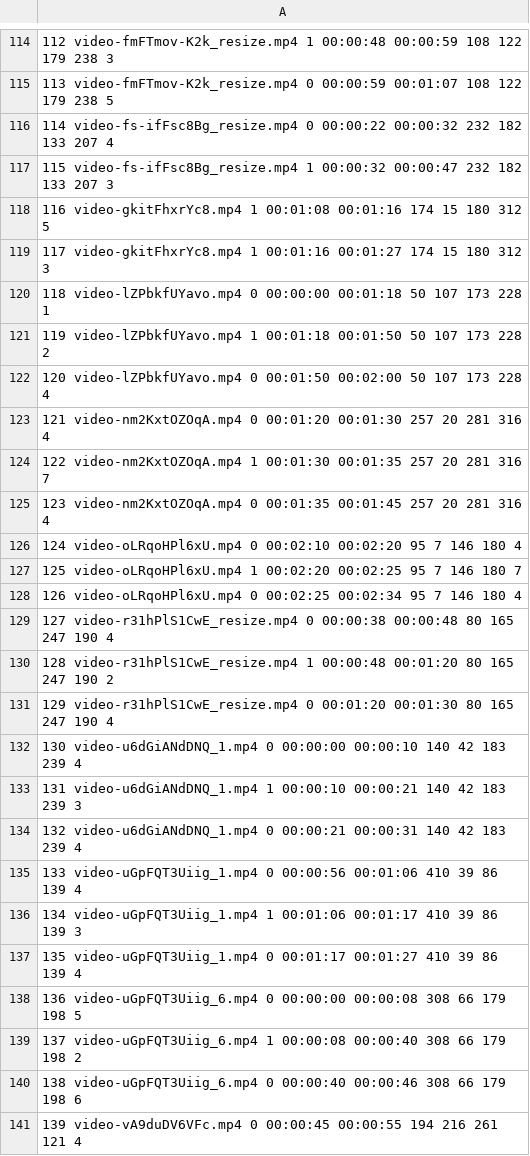
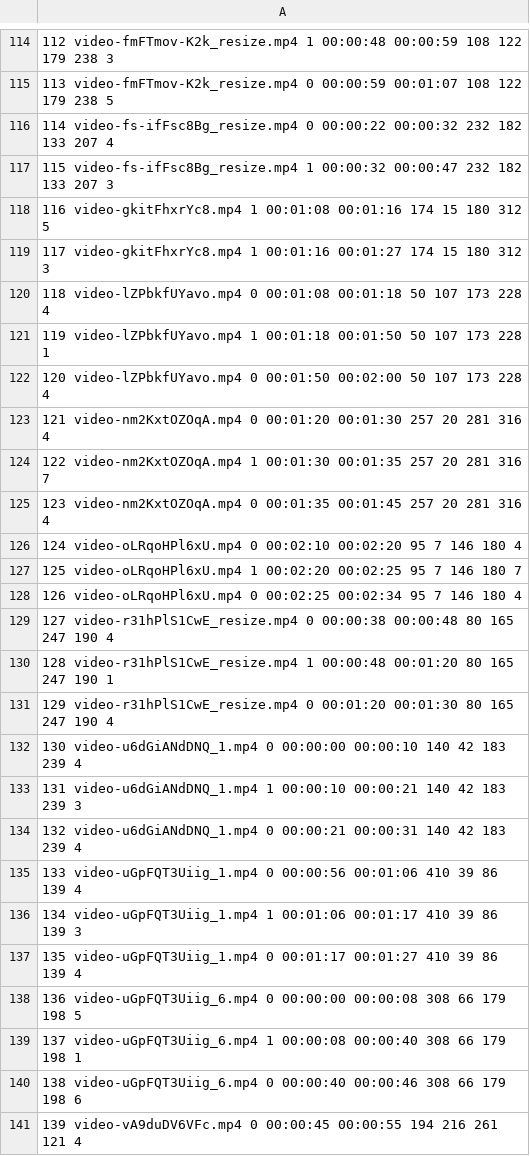
Before and after one commit to wivj4zm4fpg0/shoplifting, a CSV file: out.csv, drawn as a sheet; only a part is shown, gaps mark what is left out; the diff names each change by its address in the sheet, - before the commit and + after, or states it on an @@ line.

```diff
--- a/out.csv
+++ b/out.csv
-A120: …video-lZPbkfUYavo.mp4 0 00:00:00 00:01:18 50 107 173 228 1
+A120: …video-lZPbkfUYavo.mp4 0 00:01:08 00:01:18 50 107 173 228 4
-A121: …173 228 2
+A121: …173 228 1
-A130: …247 190 2
+A130: …247 190 1
-A139: …179 198 2
+A139: …179 198 1
```
Also changed, not shown: 12 other files.
